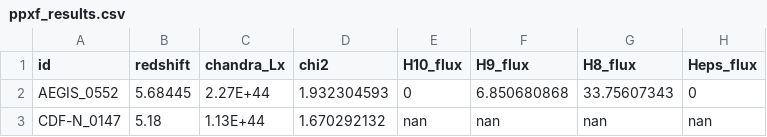
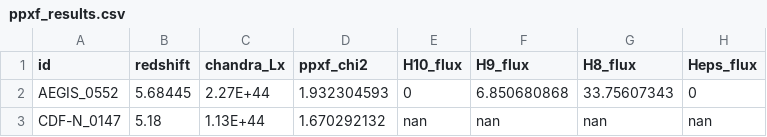
Before and after one commit to Smile3490/xray-agn, a CSV file: tables/ppxf_results.csv, drawn as a sheet; only a part is shown; the diff names each change by its address in the sheet, - before the commit and + after, or states it on an @@ line.

Commit message:
Update ppxf_results.csv

```diff
--- a/tables/ppxf_results.csv
+++ b/tables/ppxf_results.csv
-D1: chi2
+D1: ppxf_chi2
```
